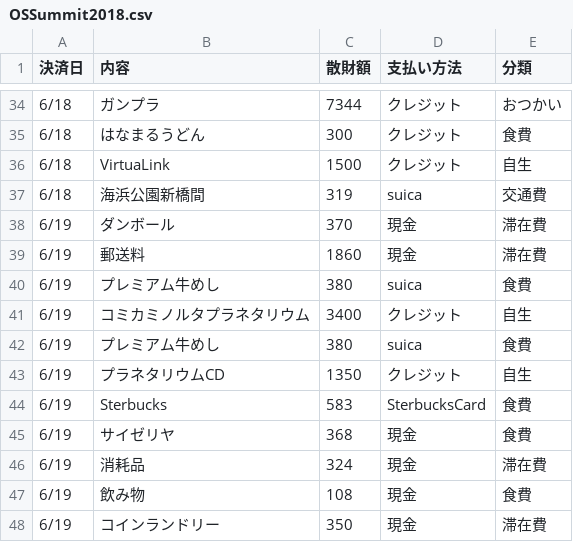
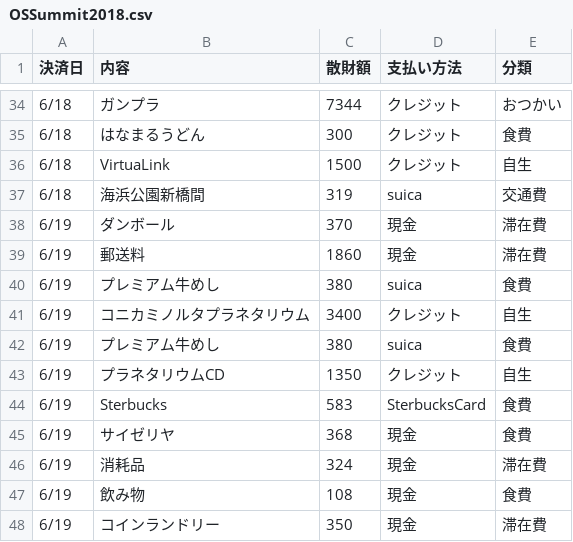
Before and after one commit to ToshihitoKon/sanzai, a CSV file: OSSummit2018.csv, drawn as a sheet; only a part is shown, gaps mark what is left out.

Commit message:
fix typo

```diff
--- a/OSSummit2018.csv
+++ b/OSSummit2018.csv
@@ -40,3 +40,3 @@
 6/19,プレミアム牛めし,380,suica,食費
-6/19,コミカミノルタプラネタリウム,3400,クレジット,自生
+6/19,コニカミノルタプラネタリウム,3400,クレジット,自生
 6/19,プレミアム牛めし,380,suica,食費
```
Also changed, not shown: 1 other file.
